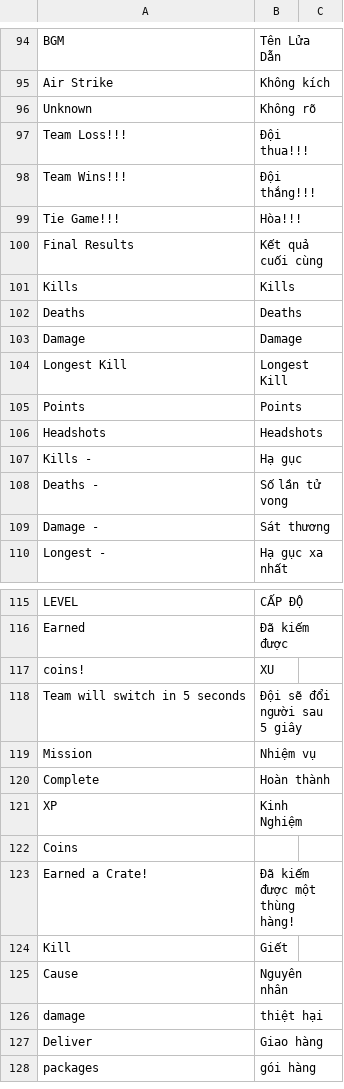
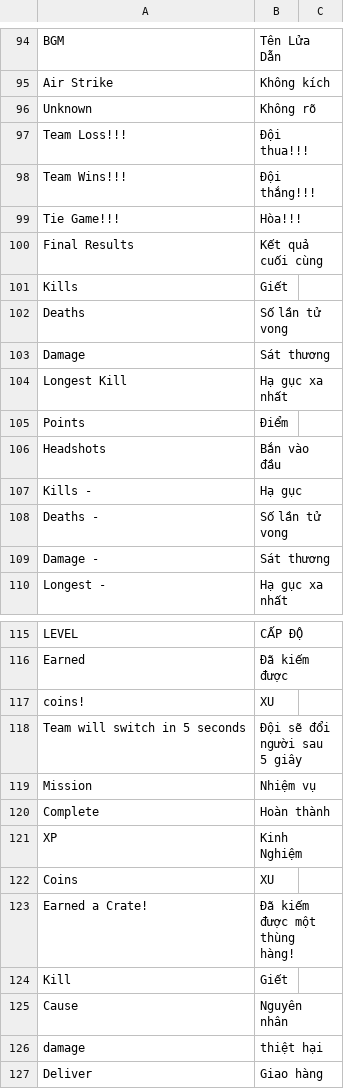
Before and after one commit to hoang2307/WarBrokersLocalization, a CSV file: en.csv, drawn as a sheet; only a part is shown, gaps mark what is left out; the shorter side is filled out with more unchanged rows; the diff covers the shown part only.

```diff
--- a/en.csv
+++ b/en.csv
@@ -101,8 +101,8 @@
 "Final Results", "Kết quả cuối cùng"
-"Kills", "Kills"
-"Deaths", "Deaths"
-"Damage", "Damage"
-"Longest Kill", "Longest Kill"
-"Points", "Points"
-"Headshots", "Headshots"
+"Kills", "Giết"
+"Deaths", "Số lần tử vong"
+"Damage", "Sát thương"
+"Longest Kill", "Hạ gục xa nhất"
+"Points", "Điểm"
+"Headshots", "Bắn vào đầu"
 "Kills -", "Hạ gục"
@@ -122,3 +122,3 @@
 " XP", " Kinh Nghiệm "
-" Coins", ""
+" Coins", "XU"
 "Earned a Crate!", "Đã kiếm được một thùng hàng!"
```
Also changed, not shown: 55 edited cells elsewhere in this file.
